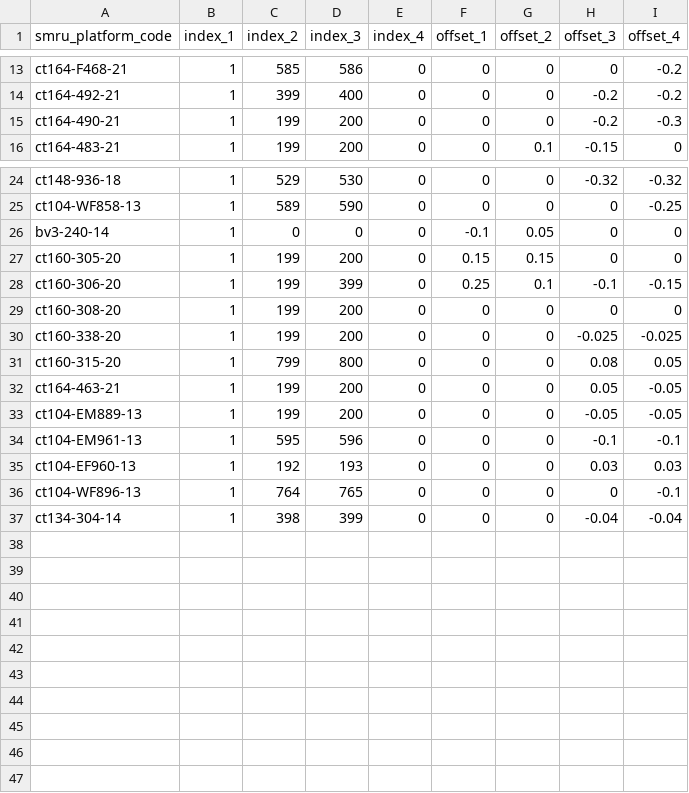
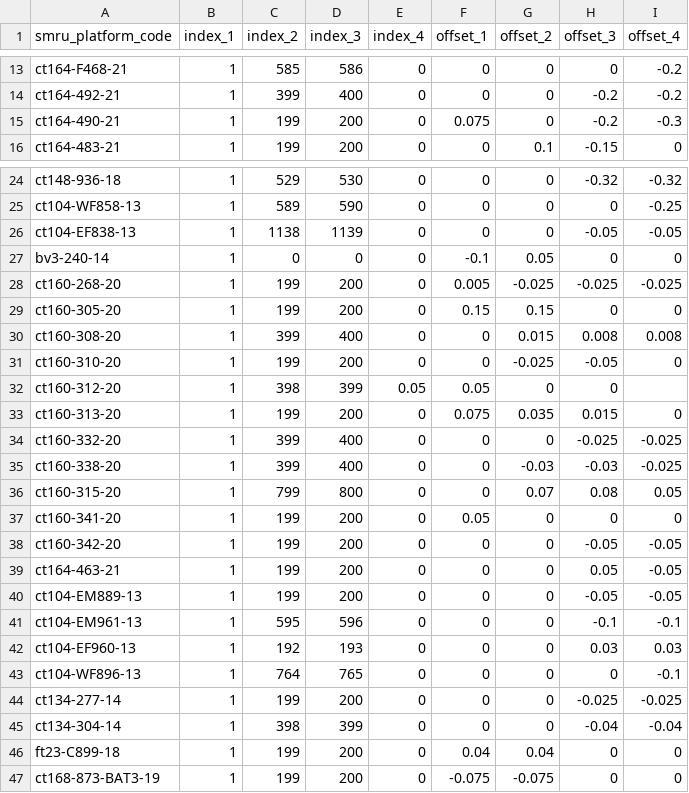
Before and after one commit to fabien-roquet/MEOP_process, a CSV file: table_salinity_offsets.csv, drawn as a sheet; only a part is shown, gaps mark what is left out.

```diff
--- a/table_salinity_offsets.csv
+++ b/table_salinity_offsets.csv
@@ -14,3 +14,3 @@ ct164-F468-21,1,585,586,0,0,0,0,-0.2
 ct164-492-21,1,399,400,0,0,0,-0.2,-0.2
-ct164-490-21,1,199,200,0,0,0,-0.2,-0.3
+ct164-490-21,1,199,200,0,0.075,0,-0.2,-0.3
 ct164-483-21,1,199,200,0,0,0.1,-0.15,0
@@ -25,8 +25,15 @@ ct148-936-18,1,529,530,0,0,0,-0.32,-0.32
 ct104-WF858-13,1,589,590,0,0,0,0,-0.25
+ct104-EF838-13,1,1138,1139,0,0,0,-0.05,-0.05
 bv3-240-14,1,0,0,0,-0.1,0.05,0,0
+ct160-268-20,1,199,200,0,0.005,-0.025,-0.025,-0.025
 ct160-305-20,1,199,200,0,0.15,0.15,0,0
-ct160-306-20,1,199,399,0,0.25,0.1,-0.1,-0.15
-ct160-308-20,1,199,200,0,0,0,0,0
-ct160-338-20,1,199,200,0,0,0,-0.025,-0.025
-ct160-315-20,1,799,800,0,0,0,0.08,0.05
+ct160-308-20,1,399,400,0,0,0.015,0.008,0.008
+ct160-310-20,1,199,200,0,0,-0.025,-0.05,0
+ct160-312-20,1,398,399,0.05,0.05,0,0,
+ct160-313-20,1,199,200,0,0.075,0.035,0.015,0
+ct160-332-20,1,399,400,0,0,0,-0.025,-0.025
+ct160-338-20,1,399,400,0,0,-0.03,-0.03,-0.025
+ct160-315-20,1,799,800,0,0,0.07,0.08,0.05
+ct160-341-20,1,199,200,0,0.05,0,0,0
+ct160-342-20,1,199,200,0,0,0,-0.05,-0.05
 ct164-463-21,1,199,200,0,0,0,0.05,-0.05
@@ -36,2 +43,5 @@ ct104-EF960-13,1,192,193,0,0,0,0.03,0.03
 ct104-WF896-13,1,764,765,0,0,0,0,-0.1
+ct134-277-14,1,199,200,0,0,0,-0.025,-0.025
 ct134-304-14,1,398,399,0,0,0,-0.04,-0.04
+ft23-C899-18,1,199,200,0,0.04,0.04,0,0
+ct168-873-BAT3-19,1,199,200,0,-0.075,-0.075,0,0
```
Also changed, not shown: table_coeff.csv, table_param.csv, 15 other files.
